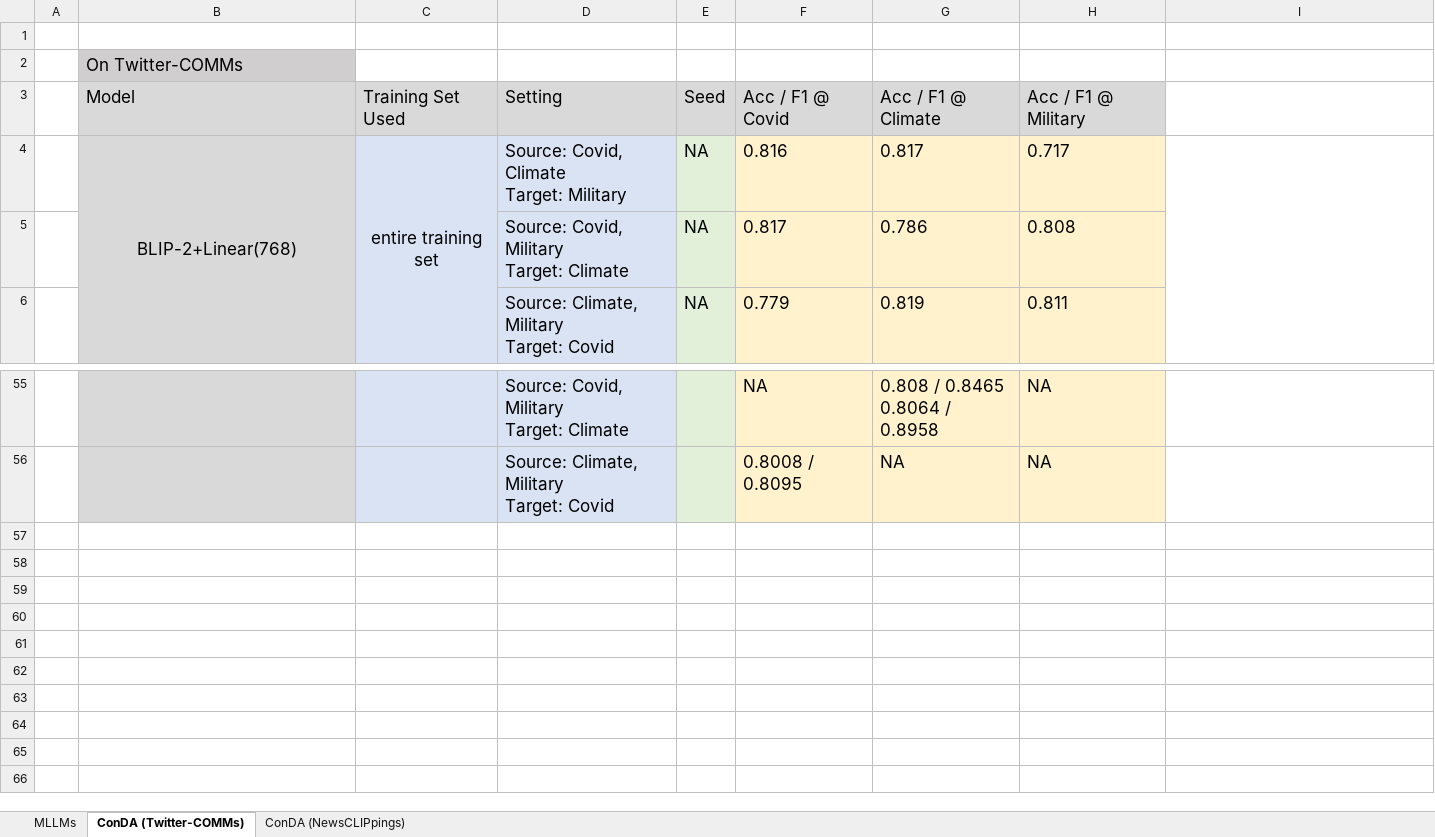
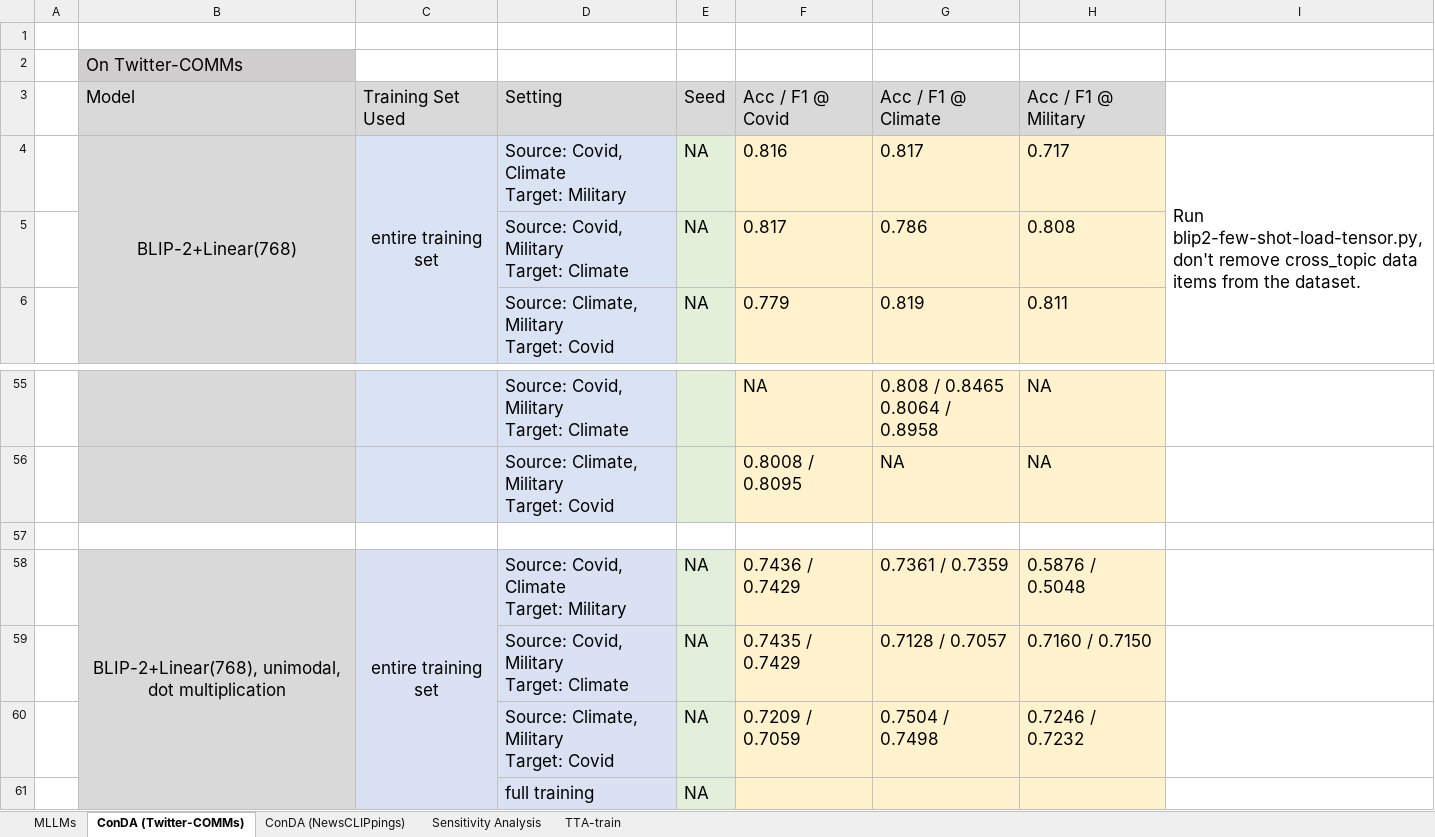
Before and after one commit to gymbeijing/ooc-detection-2, an Excel workbook: results/results.xlsx, sheet ConDA (Twitter-COMMs), drawn as a sheet; only a part is shown, gaps mark what is left out; values as stored, in another font and other column widths than the file's, no borders; ↵ is a line break in a cell; the diff names each change by its address in the sheet, - before the commit and + after, or states it on an @@ line.

```diff
--- a/results/results.xlsx (sheet ConDA (Twitter-COMMs))
+++ b/results/results.xlsx (sheet ConDA (Twitter-COMMs))
+sheet tab: Sensitivity Analysis
+sheet tab: TTA-train
-I4: (empty)
+I4: Run blip2-few-shot-load-tensor.py, don't remove cross_topic data items from the dataset.
+row 57: (empty)
+row 58:  | BLIP-2+Linear(768), unimodal, dot multiplication | entire training set | Source: Covid, Climate ↵ Target: Military | NA | 0.7436 / 0.7429 | 0.7361 / 0.7359 | 0.5876 / 0.5048
+row 59:  |  |  | Source: Covid, Military ↵ Target: Climate | NA | 0.7435 / 0.7429 | 0.7128 / 0.7057 | 0.7160 / 0.7150
+row 60:  |  |  | Source: Climate, Military ↵ Target: Covid | NA | 0.7209 / 0.7059 | 0.7504 / 0.7498 | 0.7246 / 0.7232
+row 61:  |  |  | full training | NA
```
Also changed, not shown: 8 other files.
